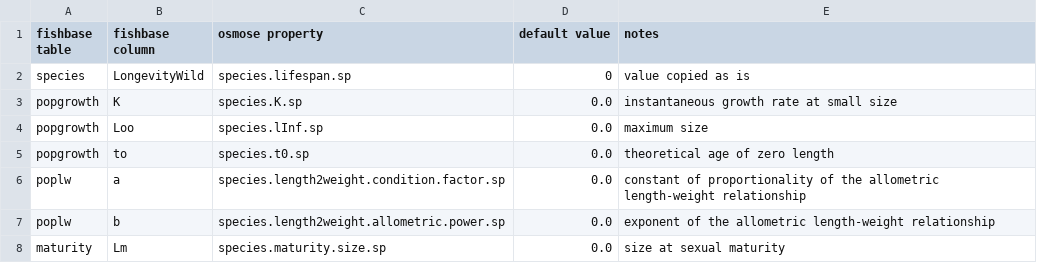
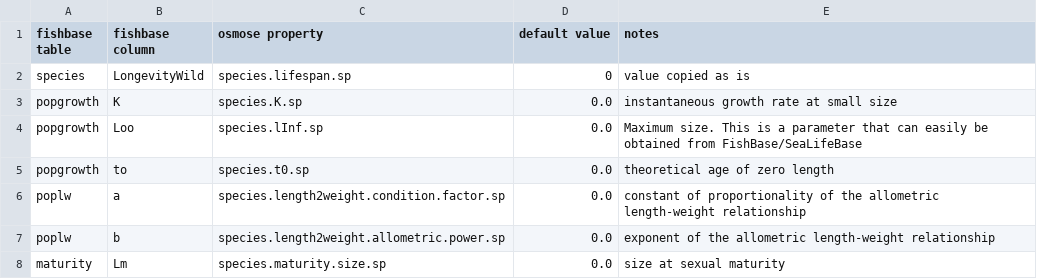
Before and after one commit to osmose-model/osmose-web-api, a CSV file: src/main/resources/com/github/jhpoelen/fbob/fishbase-mapping.csv, drawn as a sheet.

Commit message:
Update fishbase-mapping.csv
Updated fishbase-mapping.csv

```diff
--- a/src/main/resources/com/github/jhpoelen/fbob/fishbase-mapping.csv
+++ b/src/main/resources/com/github/jhpoelen/fbob/fishbase-mapping.csv
@@ -3,3 +3,3 @@ species,LongevityWild,species.lifespan.sp,0,value copied as is
 popgrowth,K,species.K.sp,0.0,instantaneous growth rate at small size
-popgrowth,Loo,species.lInf.sp,0.0,maximum size
+popgrowth,Loo,species.lInf.sp,0.0,Maximum size. This is a parameter that can easily be obtained from FishBase/SeaLifeBase
 popgrowth,to,species.t0.sp,0.0,theoretical age of zero length
```
